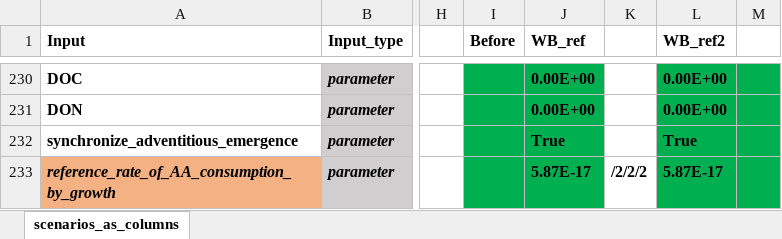
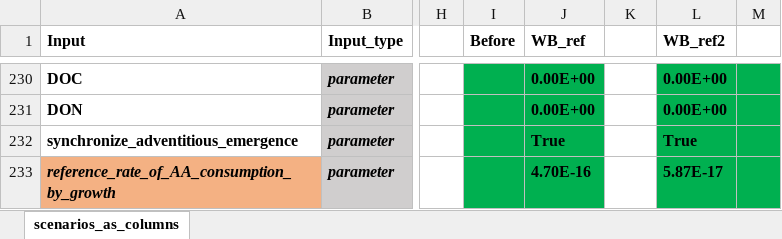
Before and after one commit to GeraultTr/Wheat-BRIDGES, an Excel workbook: simulations/scene/inputs/Scenarios_25-08-05.xlsx, sheet scenarios_as_columns, drawn as a sheet; only a part is shown, gaps mark what is left out; values as stored, in another font and other column widths than the file's, no borders; conditional formats not drawn; the diff names each change by its address in the sheet, - before the commit and + after, or states it on an @@ line.

```diff
--- a/simulations/scene/inputs/Scenarios_25-08-05.xlsx (sheet scenarios_as_columns)
+++ b/simulations/scene/inputs/Scenarios_25-08-05.xlsx (sheet scenarios_as_columns)
-J233 (WB_ref): 5.87E-17
+J233 (WB_ref): 4.70E-16
-K233: /2/2/2
+K233: (empty)
```
Also changed, not shown: 2 other files.
